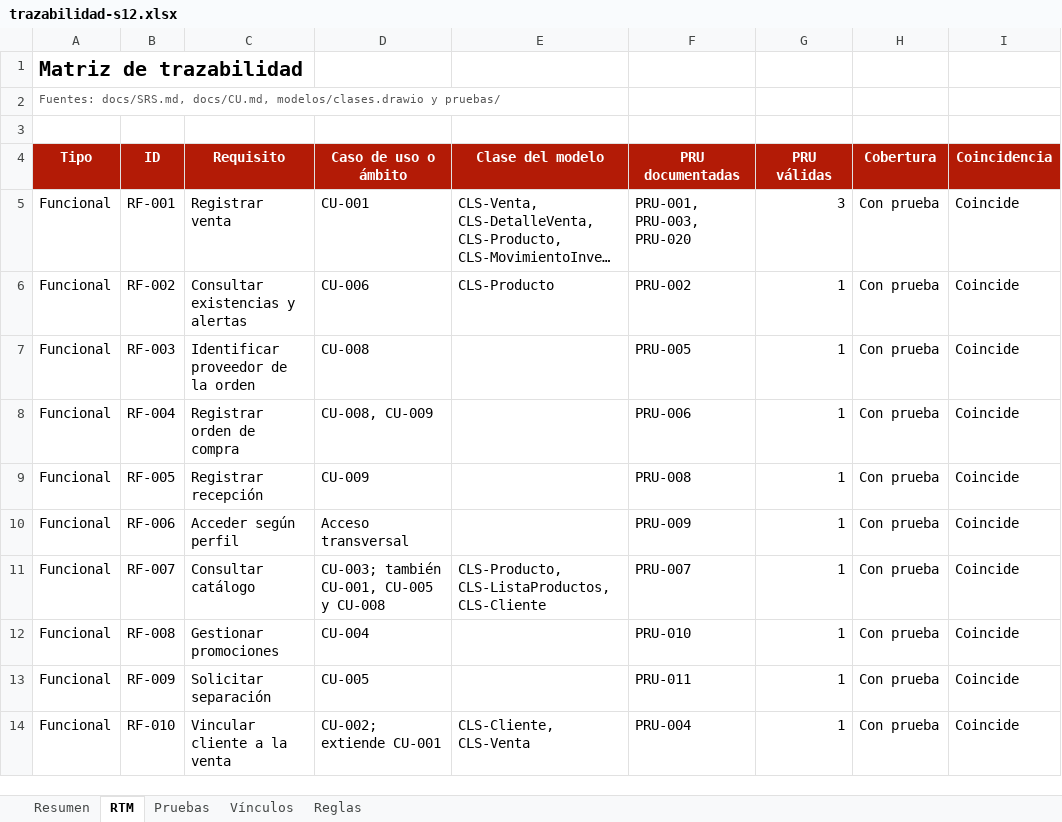
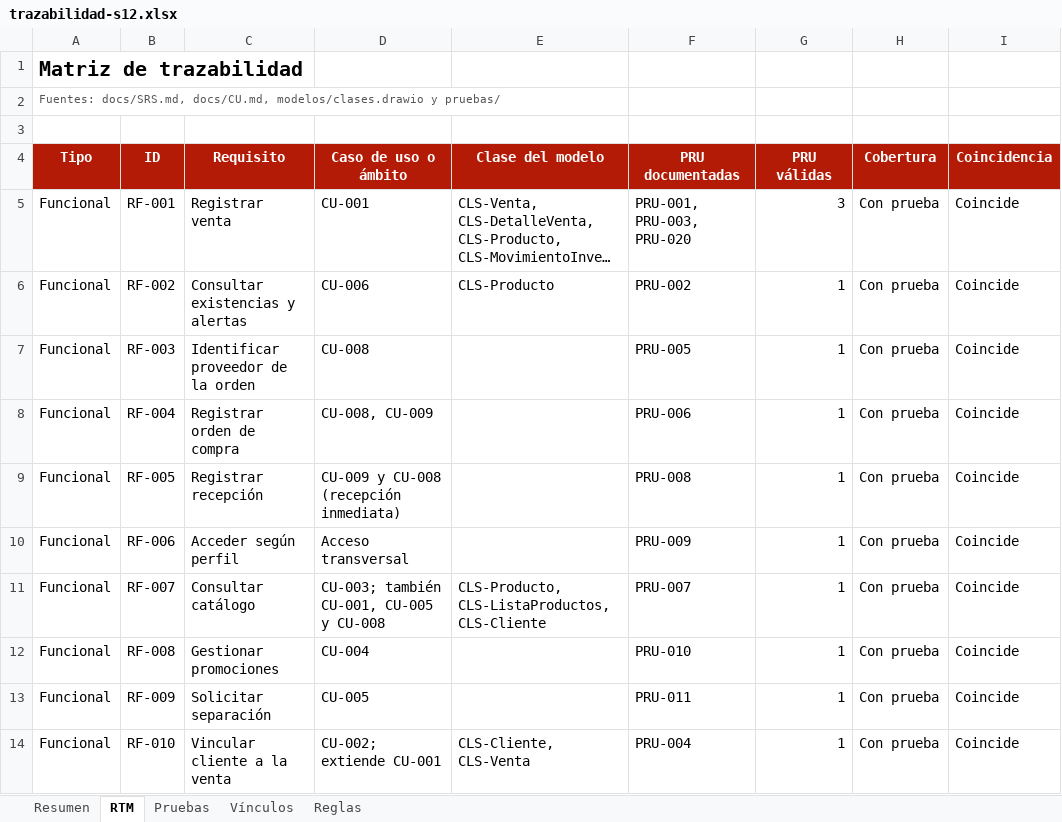
Before and after one commit to seckfly/Grupo_4_ISW_Comercial_Nazareth_Definitivo, an Excel workbook: reportes/trazabilidad-s12.xlsx, sheet RTM, drawn as a sheet; only a part is shown; long unchanged cells end in …; values as stored, in another font and other column widths than the file's, no borders; the diff names each change by its address in the sheet, - before the commit and + after, or states it on an @@ line.

Commit message:
Alinear pagos y recepción de compras en V1

```diff
--- a/reportes/trazabilidad-s12.xlsx (sheet RTM)
+++ b/reportes/trazabilidad-s12.xlsx (sheet RTM)
-D9 (Caso de uso o ámbito): CU-009
+D9 (Caso de uso o ámbito): CU-009 y CU-008 (recepción inmediata)
```
Also changed, not shown: sheet Reglas, 5 other files.
